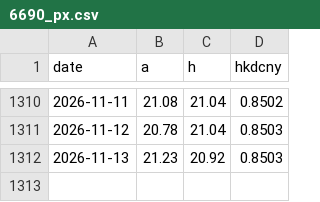
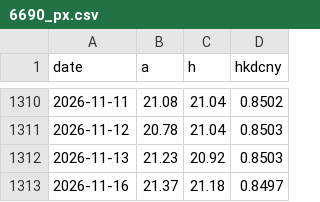
Before and after one commit to caplaoban-tech/caplaoban-tech.github.io, a CSV file: data/history/6690_px.csv, drawn as a sheet; only a part is shown, gaps mark what is left out.

```diff
--- a/data/history/6690_px.csv
+++ b/data/history/6690_px.csv
@@ -1312 +1312,2 @@ date,a,h,hkdcny
 2026-11-13,21.23,20.92,0.8503
+2026-11-16,21.37,21.18,0.8497
```
Also changed, not shown: data/history/000651_px.csv, data/history/3898_px.csv, 23 other files.
